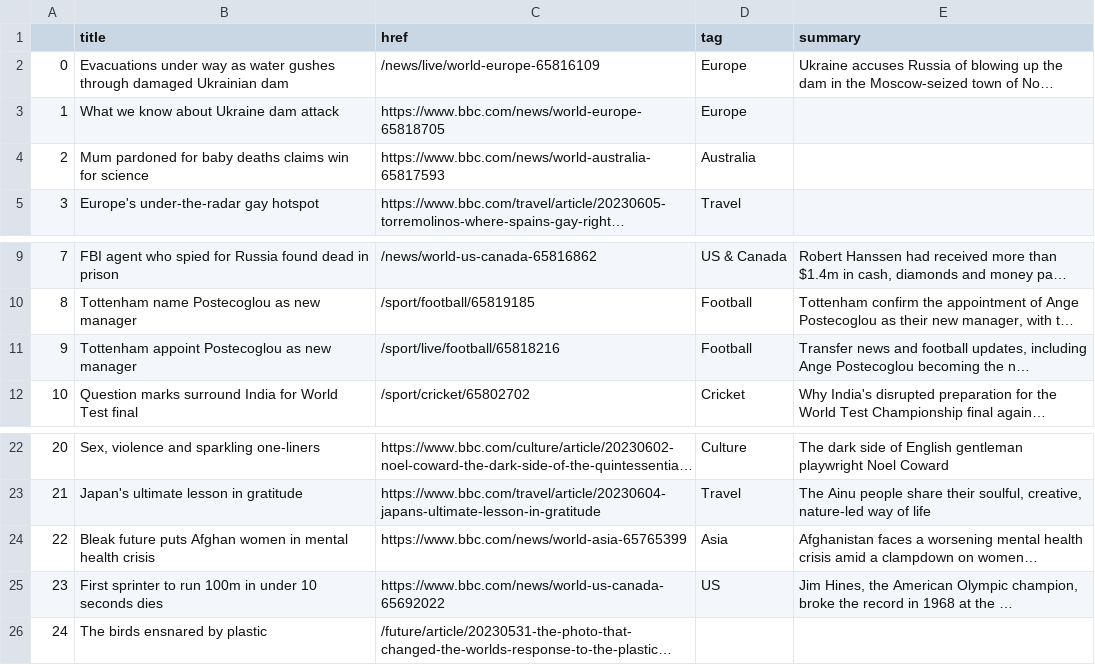
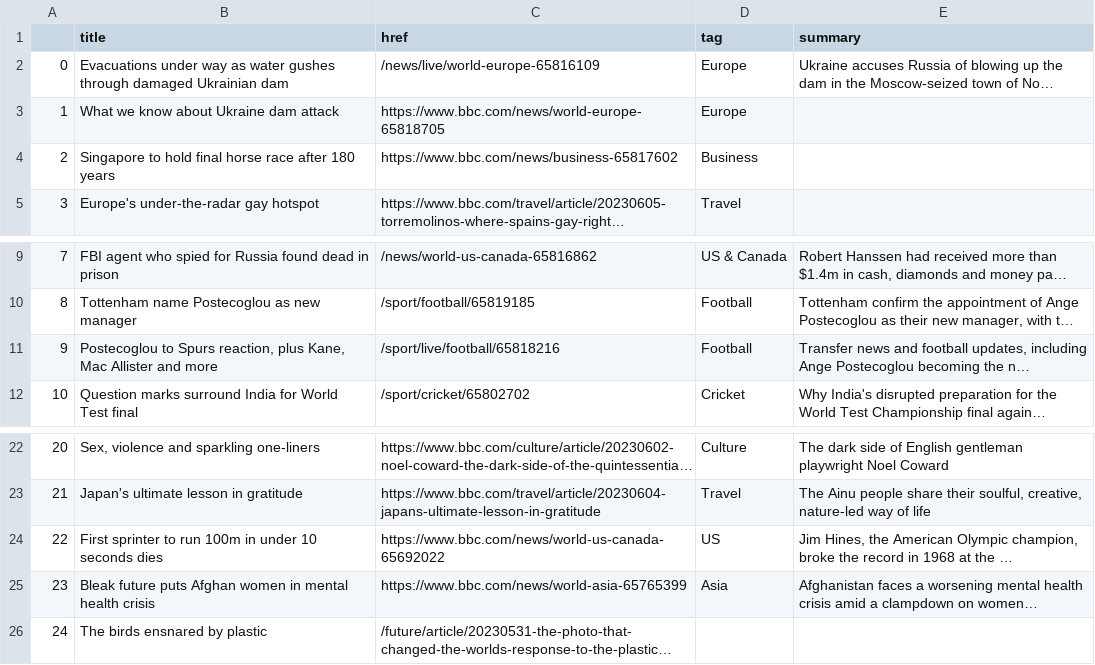
Before and after one commit to anastasiajourno/Automatic-scraper, a CSV file: bbc-headlines.csv, drawn as a sheet; only a part is shown, gaps mark what is left out; long unchanged cells end in …; removed rows and columns are numbered as before the commit, all else as after; the diff names each change by its address in the sheet, - before the commit and + after, or states it on an @@ line.

```diff
--- a/bbc-headlines.csv
+++ b/bbc-headlines.csv
-row 4: 2 | Mum pardoned for baby deaths claims win for science | https://www.bbc.com/news/world-australia-65817593 | Australia
+row 4: 2 | Singapore to hold final horse race after 180 years | https://www.bbc.com/news/business-65817602 | Business
-B11 (title): Tottenham appoint Postecoglou as new manager
+B11 (title): Postecoglou to Spurs reaction, plus Kane, Mac Allister and more
@@ row 25 moved to row 24: 22 @@
@@ column A renumbered in row 25 @@
```
